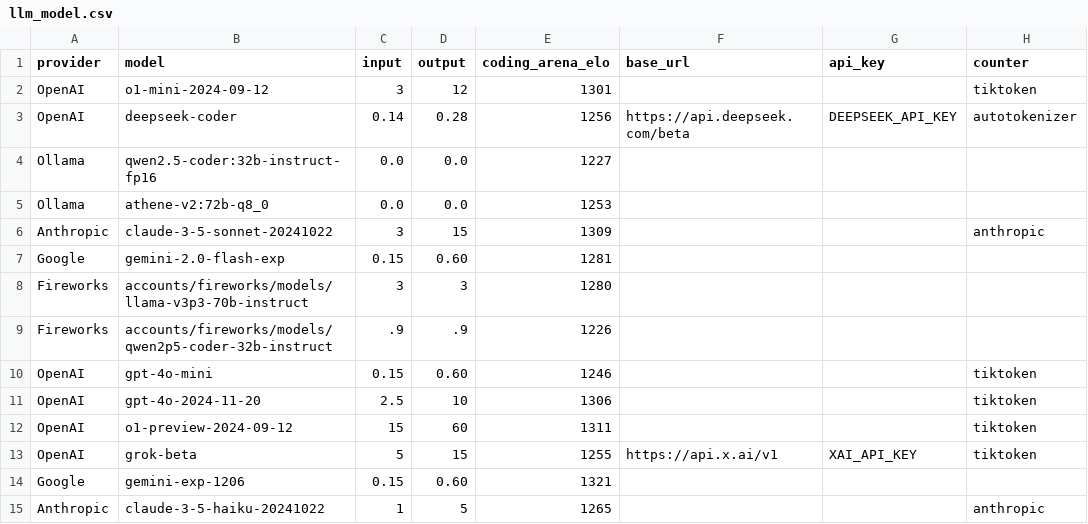
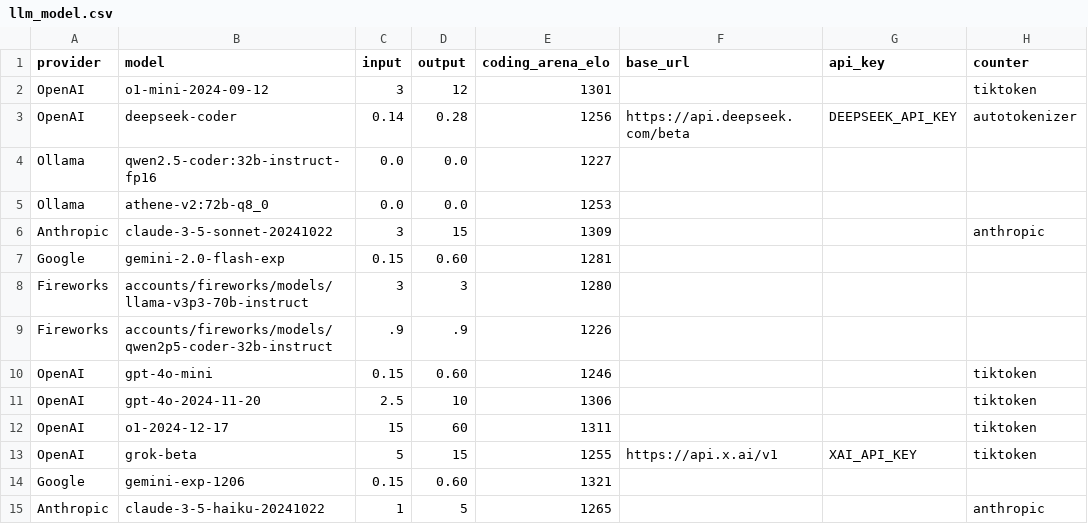
Before and after one commit to promptdriven/pdd, a CSV file: data/llm_model.csv, drawn as a sheet; only a part is shown; the diff names each change by its address in the sheet, - before the commit and + after, or states it on an @@ line.

```diff
--- a/data/llm_model.csv
+++ b/data/llm_model.csv
-B12 (model): o1-preview-2024-09-12
+B12 (model): o1-2024-12-17
```
Also changed, not shown: 5 other files.
